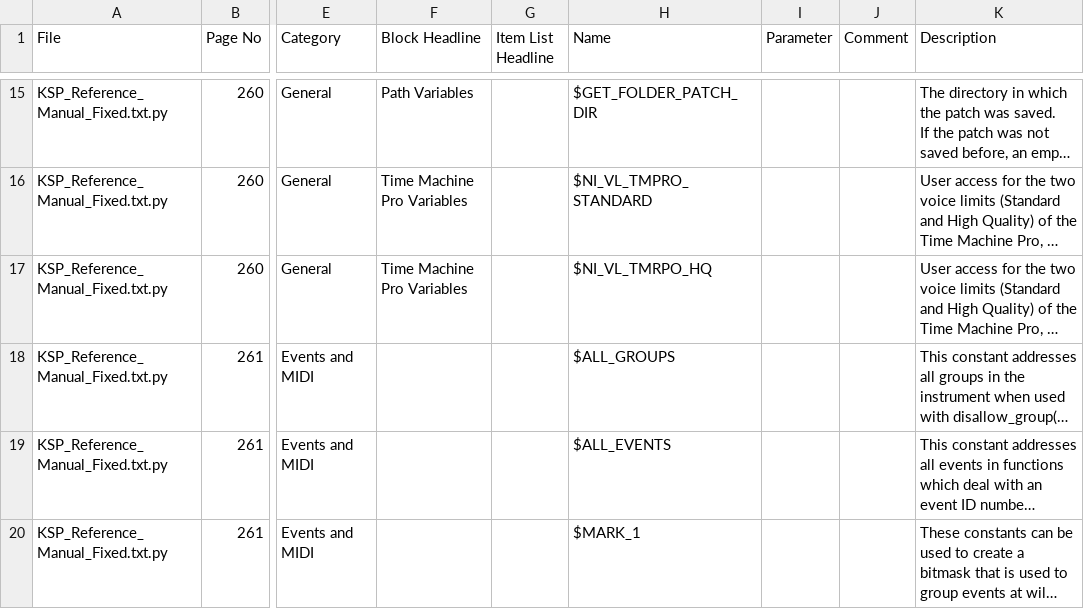
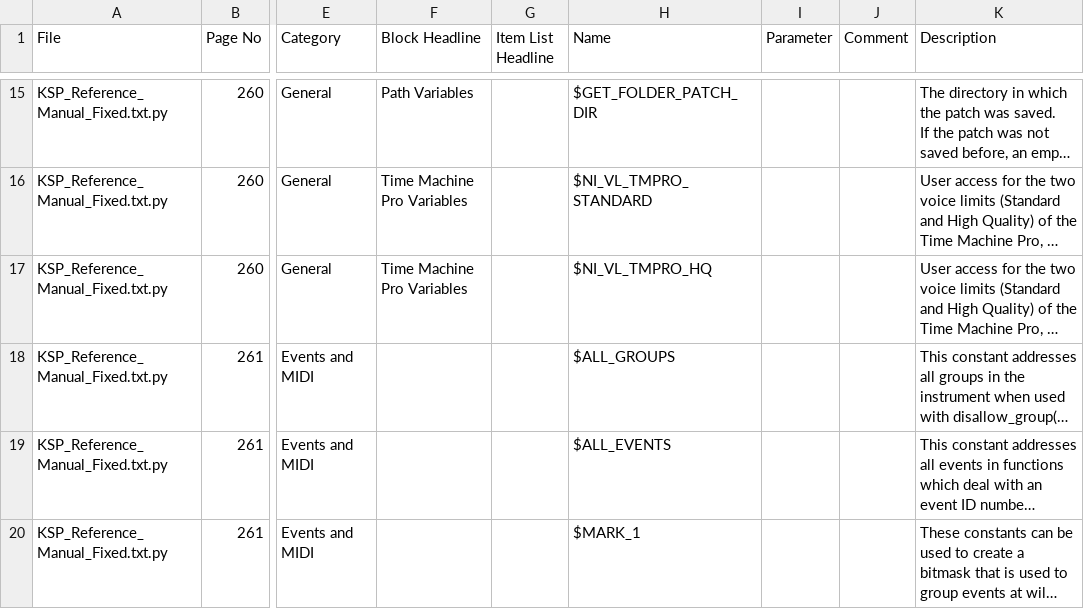
Before and after one commit to moosefriend/vscode-ksp-compiler, a CSV file: doc_parser/csv/ksp_7_10/built_in_variables.csv, drawn as a sheet; only a part is shown, gaps mark what is left out; long unchanged cells end in …; the diff names each change by its address in the sheet, - before the commit and + after, or states it on an @@ line.

```diff
--- a/doc_parser/csv/ksp_7_10/built_in_variables.csv
+++ b/doc_parser/csv/ksp_7_10/built_in_variables.csv
-H17 (Name): $NI_VL_TMRPO_HQ
+H17 (Name): $NI_VL_TMPRO_HQ
```
Also changed, not shown: doc_parser/csv/ksp_7_10/built_in_commands.csv, 1 other file.
